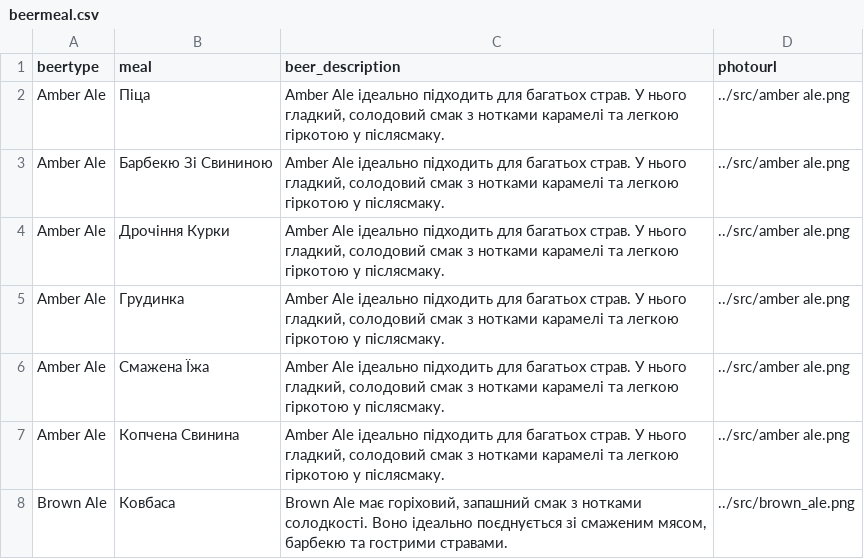
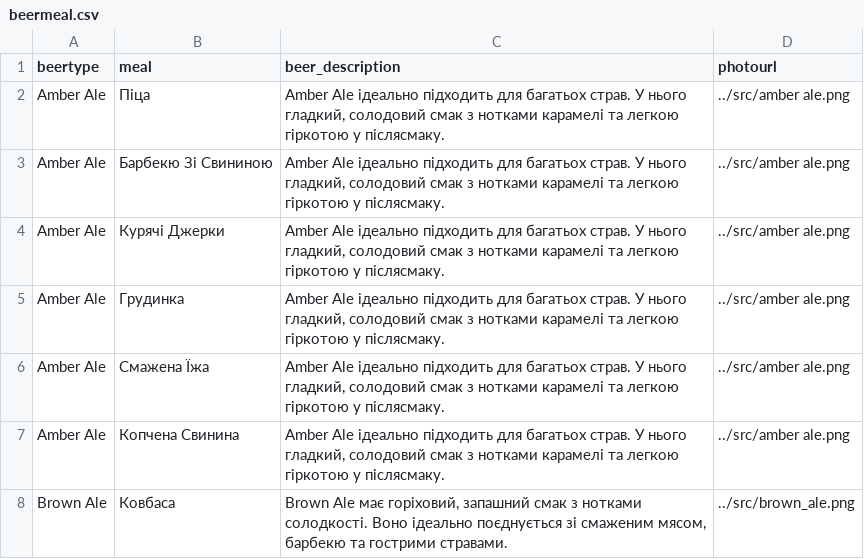
Before and after one commit to SerhiiKitral/BeerProject, a CSV file: database/beermeal.csv, drawn as a sheet; only a part is shown.

Commit message:
csv update

```diff
--- a/database/beermeal.csv
+++ b/database/beermeal.csv
@@ -3,3 +3,3 @@
 "Amber Ale","Барбекю Зі Свининою","Amber Ale ідеально підходить для багатьох страв. У нього гладкий, солодовий смак з нотками карамелі та легкою гіркотою у післясмаку.","../src/amber ale.png"
-"Amber Ale","Дрочіння Курки","Amber Ale ідеально підходить для багатьох страв. У нього гладкий, солодовий смак з нотками карамелі та легкою гіркотою у післясмаку.","../src/amber ale.png"
+"Amber Ale","Курячі Джерки","Amber Ale ідеально підходить для багатьох страв. У нього гладкий, солодовий смак з нотками карамелі та легкою гіркотою у післясмаку.","../src/amber ale.png"
 "Amber Ale","Грудинка","Amber Ale ідеально підходить для багатьох страв. У нього гладкий, солодовий смак з нотками карамелі та легкою гіркотою у післясмаку.","../src/amber ale.png"
```
